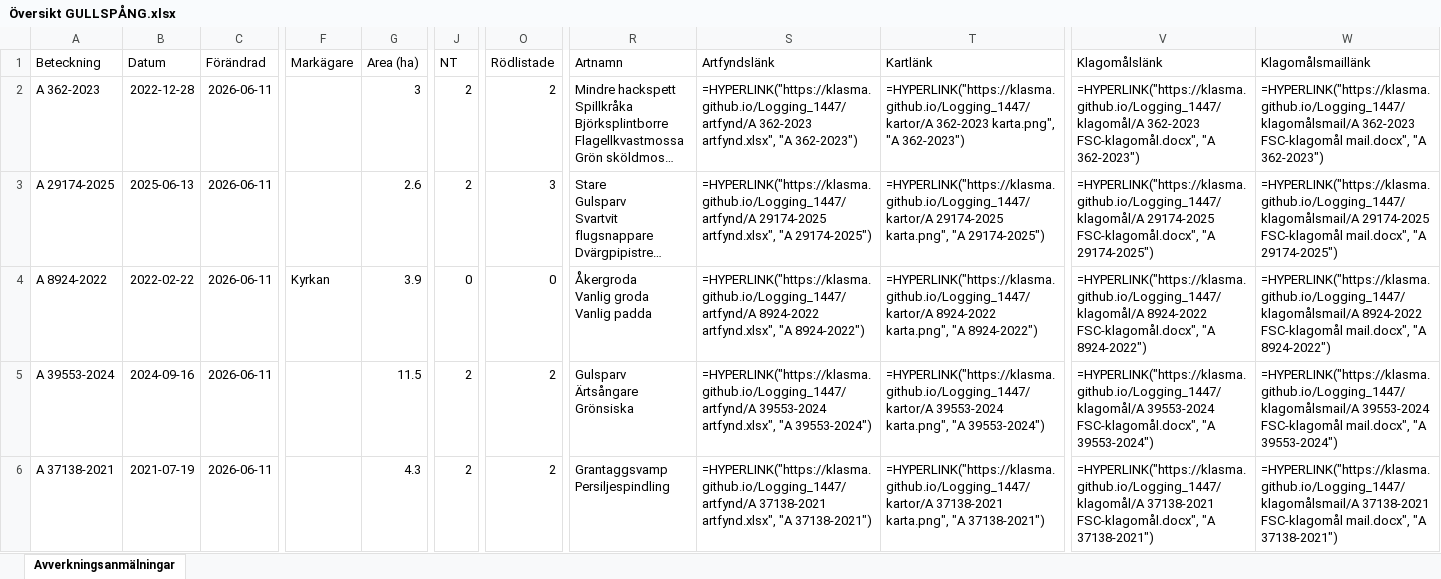
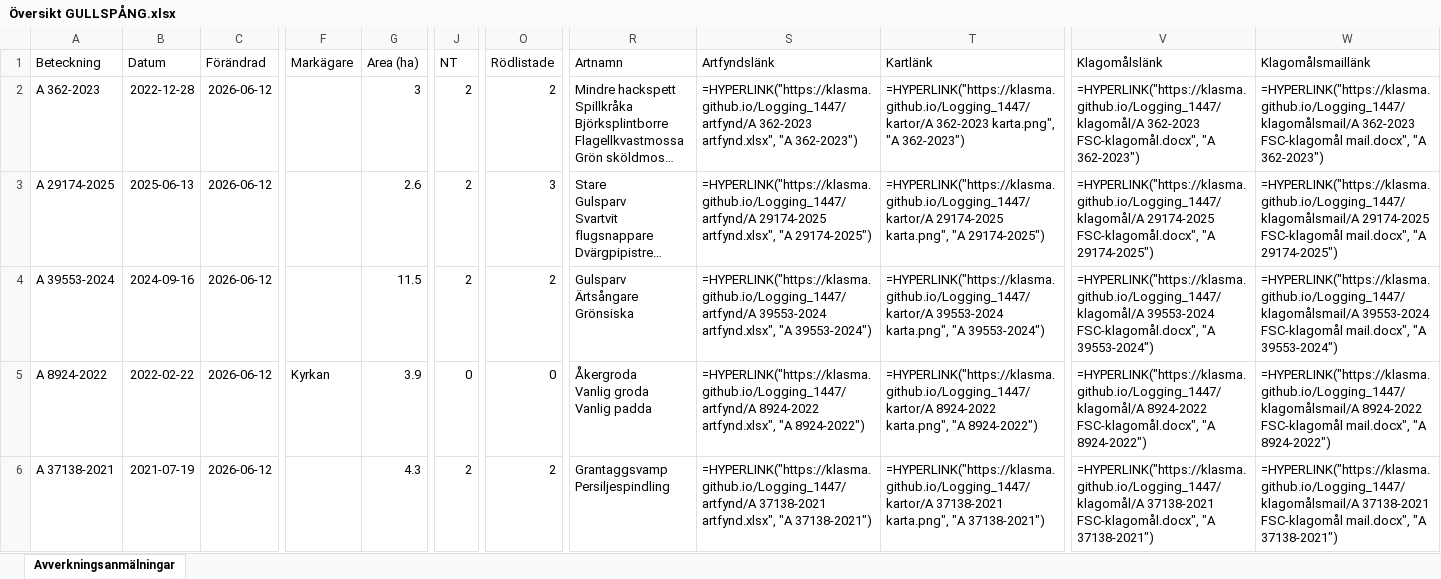
Before and after one commit to klasma/Logging_1447, an Excel workbook: Översikt GULLSPÅNG.xlsx, sheet Avverkningsanmälningar, drawn as a sheet; only a part is shown, gaps mark what is left out; long unchanged cells end in …; values as stored, in another font and other column widths than the file's, no borders; formulas without a stored value are shown as written; ↵ is a line break in a cell; the diff covers the shown part only; the diff names each change by its address in the sheet, - before the commit and + after, or states it on an @@ line.

```diff
--- a/Översikt GULLSPÅNG.xlsx (sheet Avverkningsanmälningar)
+++ b/Översikt GULLSPÅNG.xlsx (sheet Avverkningsanmälningar)
-C2:C6 (Förändrad): 2026-06-11
+C2:C6 (Förändrad): 2026-06-12
-A4 (Beteckning): A 8924-2022
+A4 (Beteckning): A 39553-2024
-B4 (Datum): 2022-02-22
+B4 (Datum): 2024-09-16
-F4 (Markägare): Kyrkan
+F4 (Markägare): (empty)
-G4 (Area (ha)): 3.9
+G4 (Area (ha)): 11.5
-J4 (NT): 0
+J4 (NT): 2
-O4 (Rödlistade): 0
+O4 (Rödlistade): 2
-R4 (Artnamn): Åkergroda ↵ Vanlig groda ↵ Vanlig padda
+R4 (Artnamn): Gulsparv ↵ Ärtsångare ↵ Grönsiska
-S4 (Artfyndslänk): =HYPERLINK("https://klasma.github.io/Logging_1447/artfynd/A 8924-2022 artfynd.xlsx", "A 8924-2022")
+S4 (Artfyndslänk): =HYPERLINK("https://klasma.github.io/Logging_1447/artfynd/A 39553-2024 artfynd.xlsx", "A 39553-2024")
-T4 (Kartlänk): =HYPERLINK("https://klasma.github.io/Logging_1447/kartor/A 8924-2022 karta.png", "A 8924-2022")
+T4 (Kartlänk): =HYPERLINK("https://klasma.github.io/Logging_1447/kartor/A 39553-2024 karta.png", "A 39553-2024")
-V4 (Klagomålslänk): =HYPERLINK("https://klasma.github.io/Logging_1447/klagomål/A 8924-2022 FSC-klagomål.docx", "A 8924-2022")
+V4 (Klagomålslänk): =HYPERLINK("https://klasma.github.io/Logging_1447/klagomål/A 39553-2024 FSC-klagomål.docx", "A 39553-2024")
-W4 (Klagomålsmaillänk): =HYPERLINK("https://klasma.github.io/Logging_1447/klagomålsmail/A 8924-2022 FSC-klagomål mail.docx", "A 8924-2022")
+W4 (Klagomålsmaillänk): =HYPERLINK("https://klasma.github.io/Logging_1447/klagomålsmail/A 39553-2024 FSC-klagomål mail.docx", "A 39553-2024")
-A5 (Beteckning): A 39553-2024
+A5 (Beteckning): A 8924-2022
-B5 (Datum): 2024-09-16
+B5 (Datum): 2022-02-22
-F5 (Markägare): (empty)
+F5 (Markägare): Kyrkan
-G5 (Area (ha)): 11.5
+G5 (Area (ha)): 3.9
-J5 (NT): 2
+J5 (NT): 0
-O5 (Rödlistade): 2
+O5 (Rödlistade): 0
-R5 (Artnamn): Gulsparv ↵ Ärtsångare ↵ Grönsiska
+R5 (Artnamn): Åkergroda ↵ Vanlig groda ↵ Vanlig padda
-S5 (Artfyndslänk): =HYPERLINK("https://klasma.github.io/Logging_1447/artfynd/A 39553-2024 artfynd.xlsx", "A 39553-2024")
+S5 (Artfyndslänk): =HYPERLINK("https://klasma.github.io/Logging_1447/artfynd/A 8924-2022 artfynd.xlsx", "A 8924-2022")
-T5 (Kartlänk): =HYPERLINK("https://klasma.github.io/Logging_1447/kartor/A 39553-2024 karta.png", "A 39553-2024")
+T5 (Kartlänk): =HYPERLINK("https://klasma.github.io/Logging_1447/kartor/A 8924-2022 karta.png", "A 8924-2022")
-V5 (Klagomålslänk): =HYPERLINK("https://klasma.github.io/Logging_1447/klagomål/A 39553-2024 FSC-klagomål.docx", "A 39553-2024")
+V5 (Klagomålslänk): =HYPERLINK("https://klasma.github.io/Logging_1447/klagomål/A 8924-2022 FSC-klagomål.docx", "A 8924-2022")
-W5 (Klagomålsmaillänk): =HYPERLINK("https://klasma.github.io/Logging_1447/klagomålsmail/A 39553-2024 FSC-klagomål mail.docx", "A 39553-2024")
+W5 (Klagomålsmaillänk): =HYPERLINK("https://klasma.github.io/Logging_1447/klagomålsmail/A 8924-2022 FSC-klagomål mail.docx", "A 8924-2022")
```
Also changed, not shown: 894 edited cells elsewhere in this sheet, artfynd/A 12709-2025 artfynd.xlsx, artfynd/A 2637-2022 artfynd.xlsx, 47 other files.
